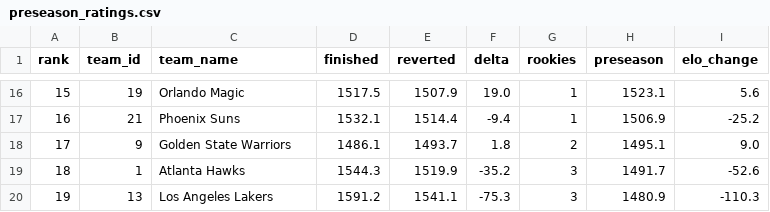
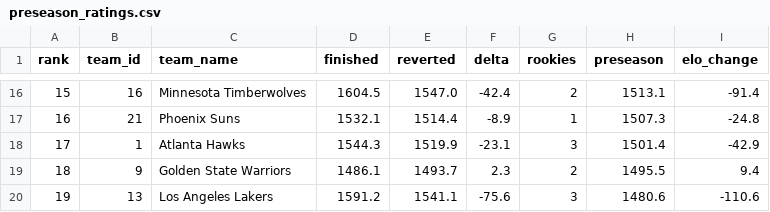
Before and after one commit to atr777/nba-elo, a CSV file: data/exports/preseason_ratings.csv, drawn as a sheet; only a part is shown, gaps mark what is left out; the diff covers the shown part only.

```diff
--- a/data/exports/preseason_ratings.csv
+++ b/data/exports/preseason_ratings.csv
@@ -16,5 +16,5 @@ rank,team_id,team_name,finished,reverted,delta,rookies,preseason,elo_change
-15,19,Orlando Magic,1517.5,1507.9,19.0,1,1523.1,5.6
-16,21,Phoenix Suns,1532.1,1514.4,-9.4,1,1506.9,-25.2
-17,9,Golden State Warriors,1486.1,1493.7,1.8,2,1495.1,9.0
-18,1,Atlanta Hawks,1544.3,1519.9,-35.2,3,1491.7,-52.6
-19,13,Los Angeles Lakers,1591.2,1541.1,-75.3,3,1480.9,-110.3
+15,16,Minnesota Timberwolves,1604.5,1547.0,-42.4,2,1513.1,-91.4
+16,21,Phoenix Suns,1532.1,1514.4,-8.9,1,1507.3,-24.8
+17,1,Atlanta Hawks,1544.3,1519.9,-23.1,3,1501.4,-42.9
+18,9,Golden State Warriors,1486.1,1493.7,2.3,2,1495.5,9.4
+19,13,Los Angeles Lakers,1591.2,1541.1,-75.6,3,1480.6,-110.6
```
Also changed, not shown: 109 edited cells elsewhere in this file, data/exports/roster_deltas.csv.
